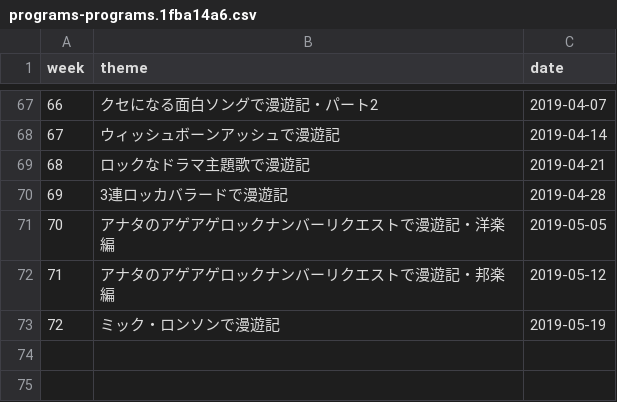
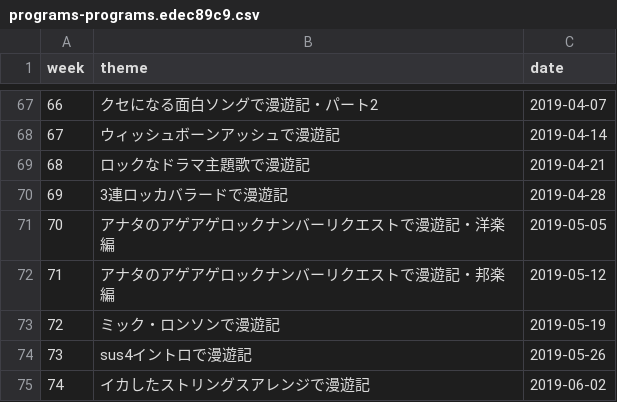
Before and after one commit to cieloazul310/rockman-survey, a CSV file: static/media/programs-programs.edec89c9.csv (was static/media/programs-programs.1fba14a6.csv), drawn as a sheet; only a part is shown, gaps mark what is left out; the diff names each change by its address in the sheet, - before the commit and + after, or states it on an @@ line.

```diff
--- a/static/media/programs-programs.1fba14a6.csv
+++ b/static/media/programs-programs.edec89c9.csv
+row 74: 73 | sus4イントロで漫遊記 | 2019-05-26
+row 75: 74 | イカしたストリングスアレンジで漫遊記 | 2019-06-02
```
Also changed, not shown: static/media/playlist-playlist.833fe968.csv, 7 other files.
